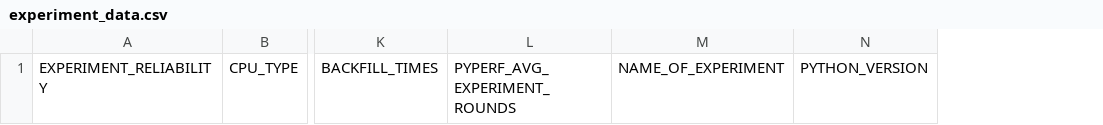
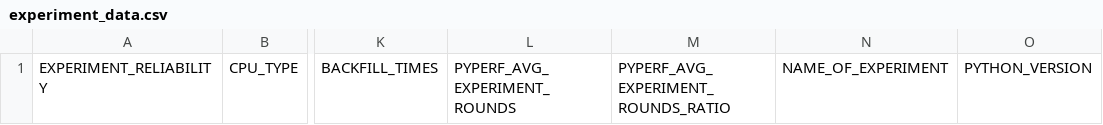
Before and after one commit to Tada-Project/tada, a CSV file: experiment_data.csv, drawn as a sheet; only a part is shown, gaps mark what is left out; the diff names each change by its address in the sheet, - before the commit and + after, or states it on an @@ line.

Commit message:
updated the csv temp

```diff
--- a/experiment_data.csv
+++ b/experiment_data.csv
+column M, row 1: PYPERF_AVG_EXPERIMENT_ROUNDS_RATIO
```
